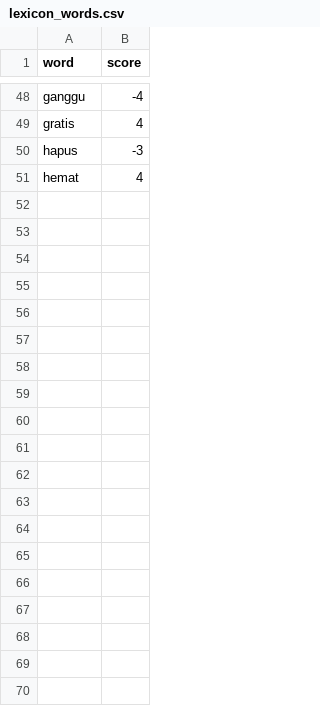
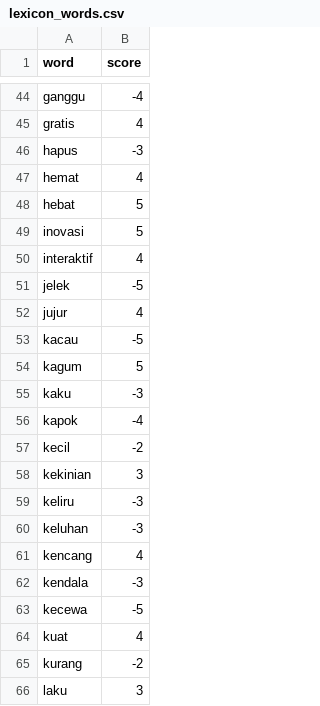
Before and after one commit to kuswan-id/ml-resources, a CSV file: lexicon_words.csv, drawn as a sheet; only a part is shown, gaps mark what is left out; the diff covers the shown part only; the diff names each change by its address in the sheet, - before the commit and + after, or states it on an @@ line.

Commit message:
Update lexicon_words.csv

```diff
--- a/lexicon_words.csv
+++ b/lexicon_words.csv
+row 48: hebat | 5
+row 49: inovasi | 5
+row 50: interaktif | 4
+row 51: jelek | -5
+row 52: jujur | 4
+row 53: kacau | -5
+row 54: kagum | 5
+row 55: kaku | -3
+row 56: kapok | -4
+row 57: kecil | -2
+row 58: kekinian | 3
+row 59: keliru | -3
+row 60: keluhan | -3
+row 61: kencang | 4
+row 62: kendala | -3
+row 63: kecewa | -5
+row 64: kuat | 4
+row 65: kurang | -2
+row 66: laku | 3
```
Also changed, not shown: 35 added rows and 4 removed rows elsewhere in this file.
